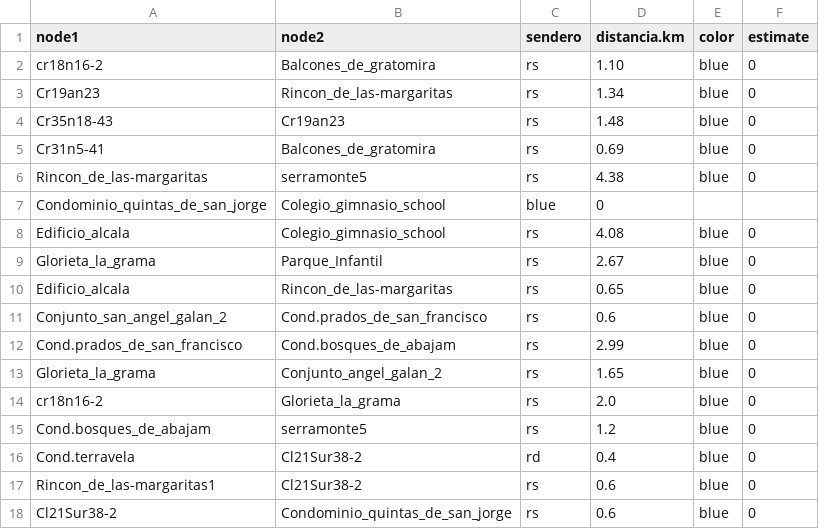
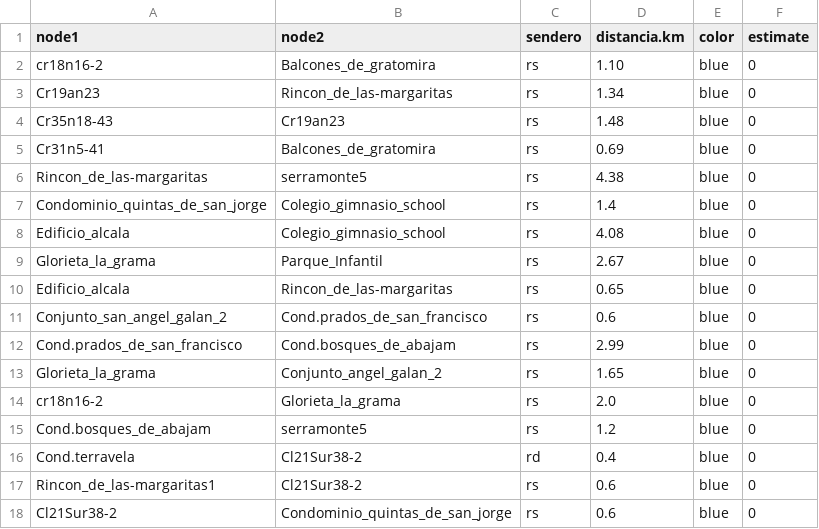
Before and after one commit to Levianthanx/rutas, a CSV file: nodosxnodos.csv, drawn as a sheet.

Commit message:
Update nodosxnodos.csv

```diff
--- a/nodosxnodos.csv
+++ b/nodosxnodos.csv
@@ -6,3 +6,3 @@ Cr31n5-41,Balcones_de_gratomira,rs,0.69,blue,0
 Rincon_de_las-margaritas,serramonte5,rs,4.38,blue,0
-Condominio_quintas_de_san_jorge,Colegio_gimnasio_school,blue,0
+Condominio_quintas_de_san_jorge,Colegio_gimnasio_school,rs,1.4,blue,0
 Edificio_alcala,Colegio_gimnasio_school,rs,4.08,blue,0
```
